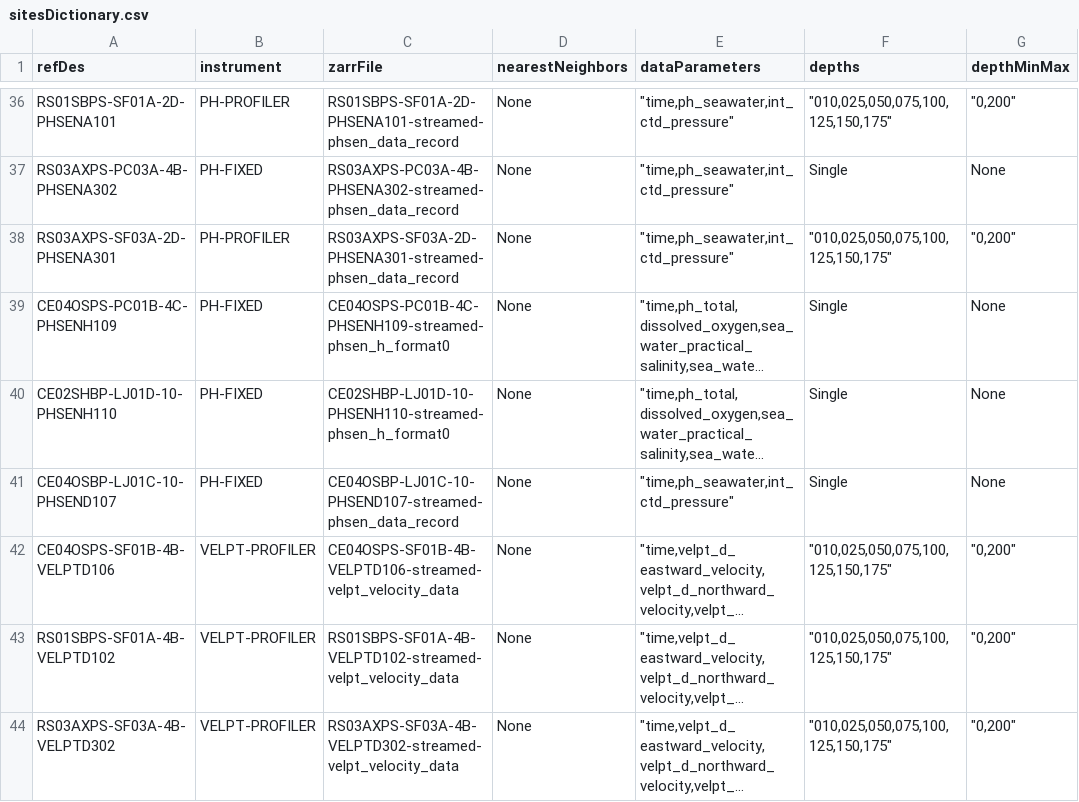
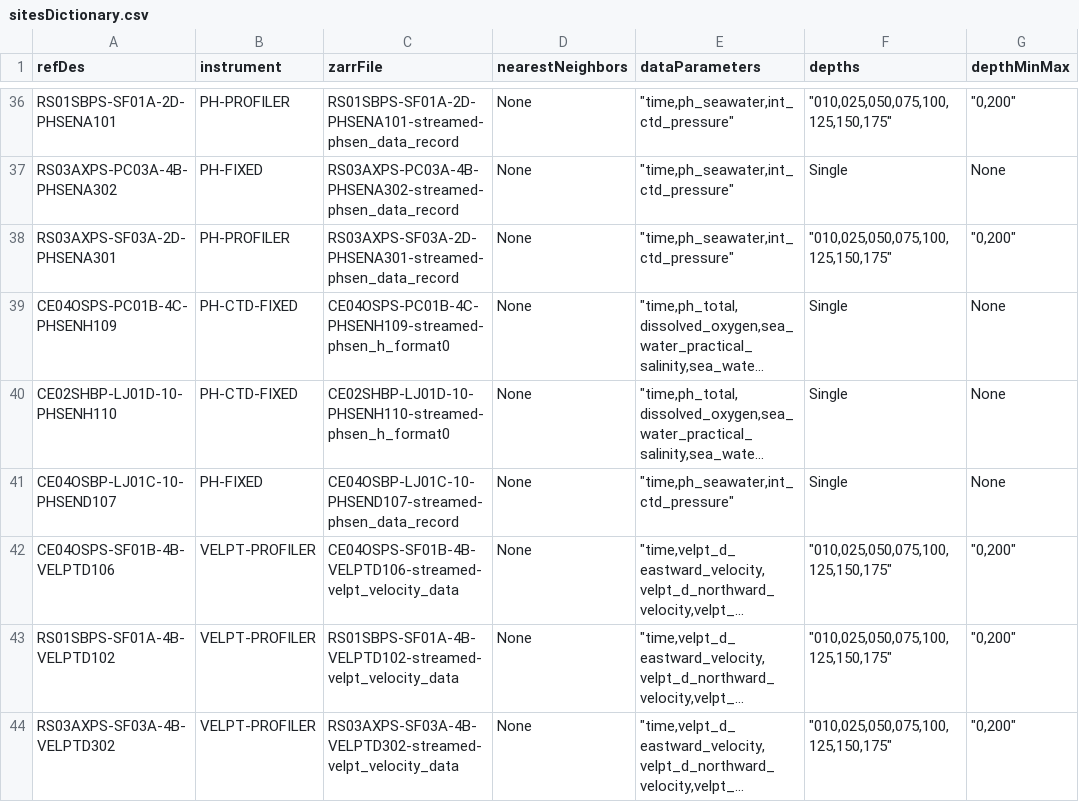
Before and after one commit to OOI-CabledArray/rca-data-tools, a CSV file: rca_data_tools/qaqc/params/sitesDictionary.csv, drawn as a sheet; only a part is shown, gaps mark what is left out; long unchanged cells end in …; the diff names each change by its address in the sheet, - before the commit and + after, or states it on an @@ line.

```diff
--- a/rca_data_tools/qaqc/params/sitesDictionary.csv
+++ b/rca_data_tools/qaqc/params/sitesDictionary.csv
-B39:B40 (instrument): PH-FIXED
+B39:B40 (instrument): PH-CTD-FIXED
```
Also changed, not shown: rca_data_tools/qaqc/params/plotParameters.csv.
